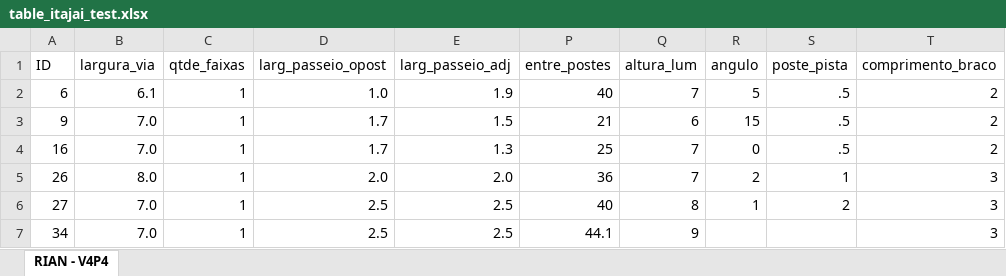
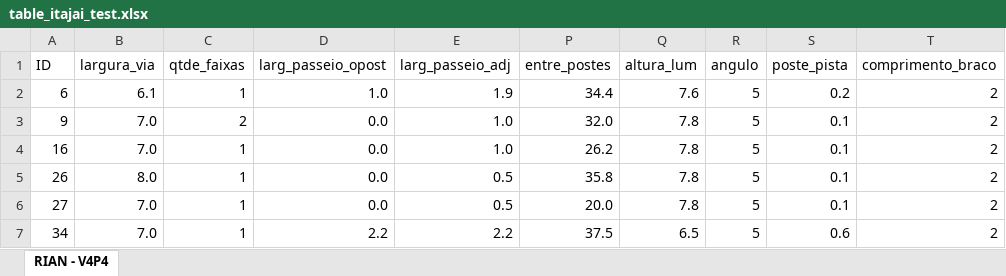
Before and after one commit to RianMarcos/AUTOMATIZACAO_DIALUX_ITAJAI, an Excel workbook: table_itajai_test.xlsx, sheet RIAN - V4P4, drawn as a sheet; only a part is shown; values as stored, in another font and other column widths than the file's, no cell formats; the diff covers the shown part only; the diff names each change by its address in the sheet, - before the commit and + after, or states it on an @@ line.

```diff
--- a/table_itajai_test.xlsx (sheet RIAN - V4P4)
+++ b/table_itajai_test.xlsx (sheet RIAN - V4P4)
-P2 (entre_postes): 40
+P2 (entre_postes): 34.4
-Q2 (altura_lum): 7
+Q2 (altura_lum): 7.6
-S2 (poste_pista): .5
+S2 (poste_pista): 0.2
-C3 (qtde_faixas): 1
+C3 (qtde_faixas): 2
-D3:D4 (larg_passeio_opost): 1.7
+D3:D4 (larg_passeio_opost): 0.0
-E3 (larg_passeio_adj): 1.5
+E3 (larg_passeio_adj): 1.0
-P3 (entre_postes): 21
+P3 (entre_postes): 32.0
-Q3 (altura_lum): 6
+Q3 (altura_lum): 7.8
-R3 (angulo): 15
+R3 (angulo): 5
-S3:S4 (poste_pista): .5
+S3:S4 (poste_pista): 0.1
-E4 (larg_passeio_adj): 1.3
+E4 (larg_passeio_adj): 1.0
-P4 (entre_postes): 25
+P4 (entre_postes): 26.2
-Q4:Q5 (altura_lum): 7
+Q4:Q5 (altura_lum): 7.8
-R4 (angulo): 0
+R4 (angulo): 5
-D5 (larg_passeio_opost): 2.0
+D5 (larg_passeio_opost): 0.0
-E5 (larg_passeio_adj): 2.0
+E5 (larg_passeio_adj): 0.5
-P5 (entre_postes): 36
+P5 (entre_postes): 35.8
-R5 (angulo): 2
+R5 (angulo): 5
-S5 (poste_pista): 1
+S5 (poste_pista): 0.1
-T5:T7 (comprimento_braco): 3
+T5:T7 (comprimento_braco): 2
-D6 (larg_passeio_opost): 2.5
+D6 (larg_passeio_opost): 0.0
-E6 (larg_passeio_adj): 2.5
+E6 (larg_passeio_adj): 0.5
-P6 (entre_postes): 40
+P6 (entre_postes): 20.0
-Q6 (altura_lum): 8
+Q6 (altura_lum): 7.8
-R6 (angulo): 1
+R6 (angulo): 5
-S6 (poste_pista): 2
+S6 (poste_pista): 0.1
-D7 (larg_passeio_opost): 2.5
+D7 (larg_passeio_opost): 2.2
-E7 (larg_passeio_adj): 2.5
+E7 (larg_passeio_adj): 2.2
-P7 (entre_postes): 44.1
+P7 (entre_postes): 37.5
-Q7 (altura_lum): 9
+Q7 (altura_lum): 6.5
-R7 (angulo): (empty)
+R7 (angulo): 5
-S7 (poste_pista): (empty)
+S7 (poste_pista): 0.6
```
Also changed, not shown: 97 edited cells elsewhere in this sheet, cell formats, 2 other files.
